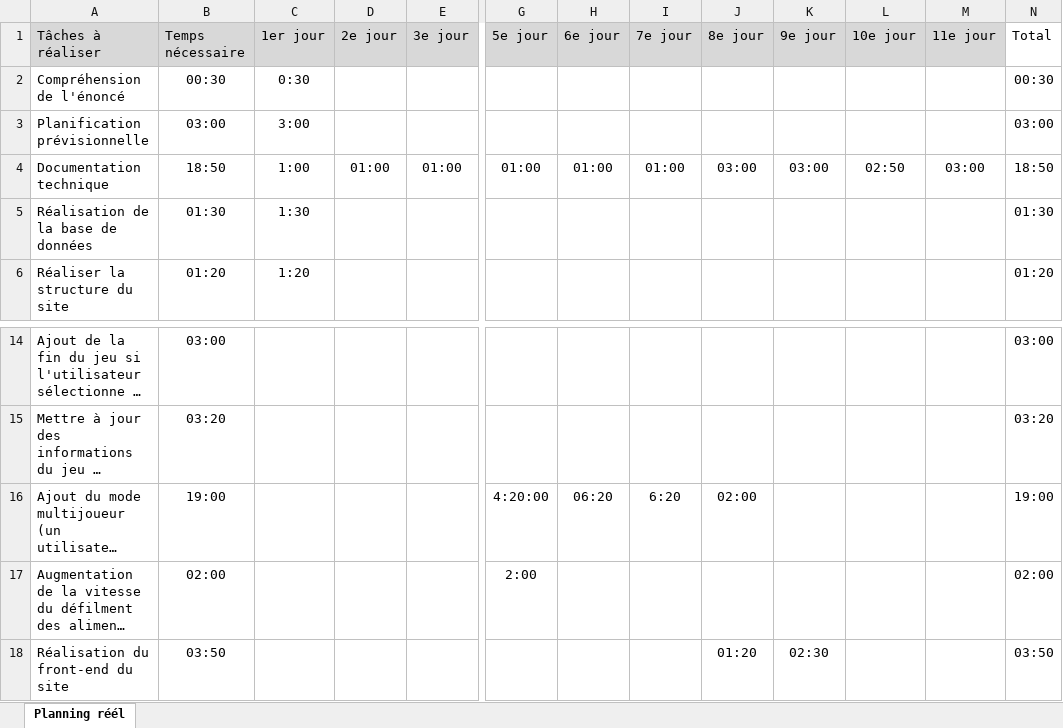
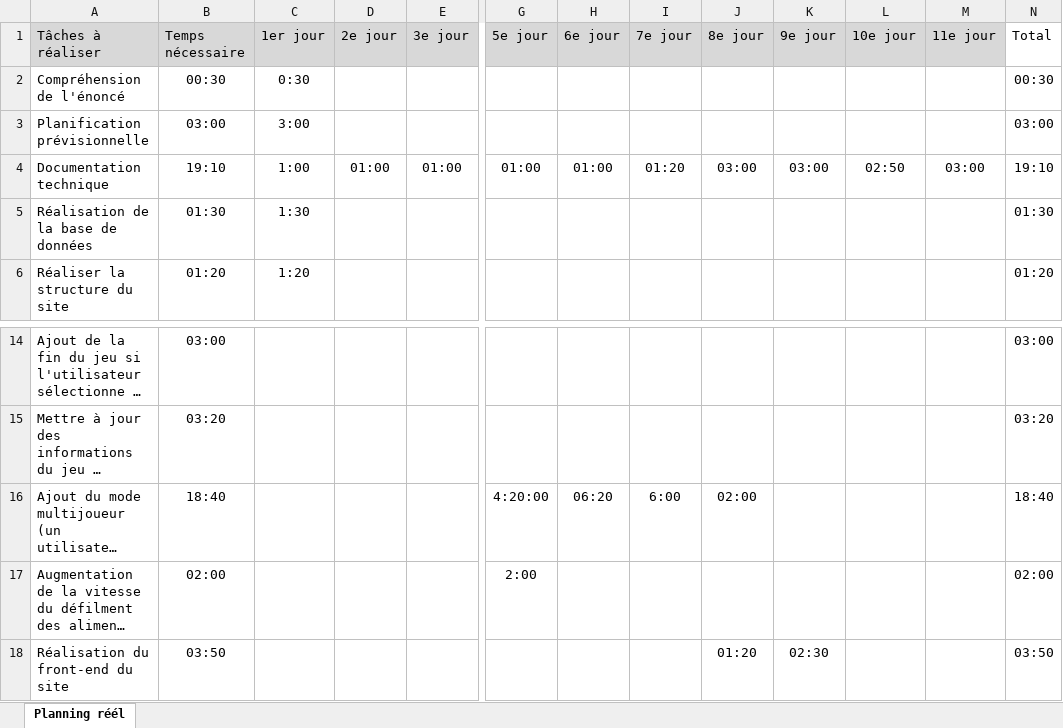
Before and after one commit to stefan1217/TPi-main, an Excel workbook: documentation/Planification-Réel.xlsx, sheet Planning réél, drawn as a sheet; only a part is shown, gaps mark what is left out; long unchanged cells end in …; values as stored, in another font and other column widths than the file's, no borders; conditional formats not drawn; the diff names each change by its address in the sheet, - before the commit and + after, or states it on an @@ line.

Commit message:
Jour 7

```diff
--- a/documentation/Planification-Réel.xlsx (sheet Planning réél)
+++ b/documentation/Planification-Réel.xlsx (sheet Planning réél)
-B4 (Temps nécessaire): 18:50
+B4 (Temps nécessaire): 19:10
-I4 (7e jour): 01:00
+I4 (7e jour): 01:20
-N4 (Total): 18:50
+N4 (Total): 19:10
-B16 (Temps nécessaire): 19:00
+B16 (Temps nécessaire): 18:40
-I16 (7e jour): 6:20
+I16 (7e jour): 6:00
-N16 (Total): 19:00
+N16 (Total): 18:40
```
Also changed, not shown: 16 other files.
